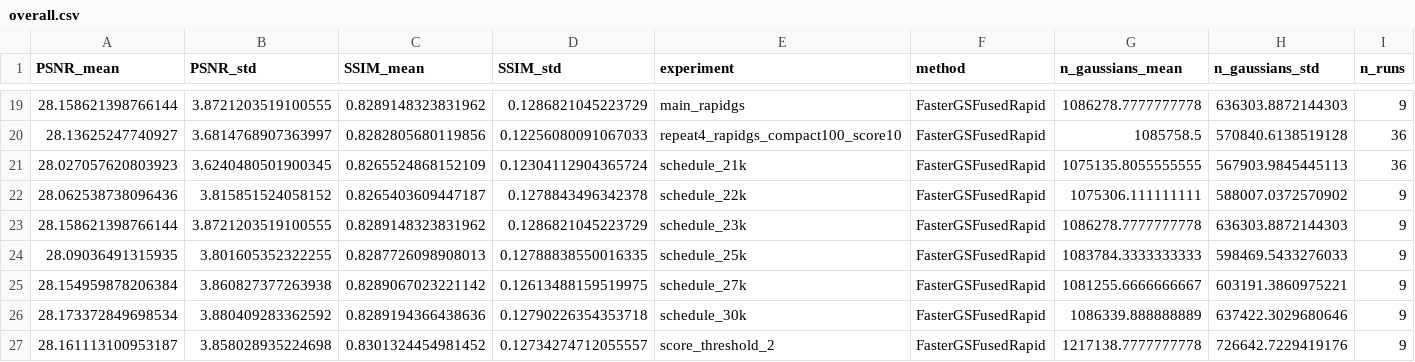
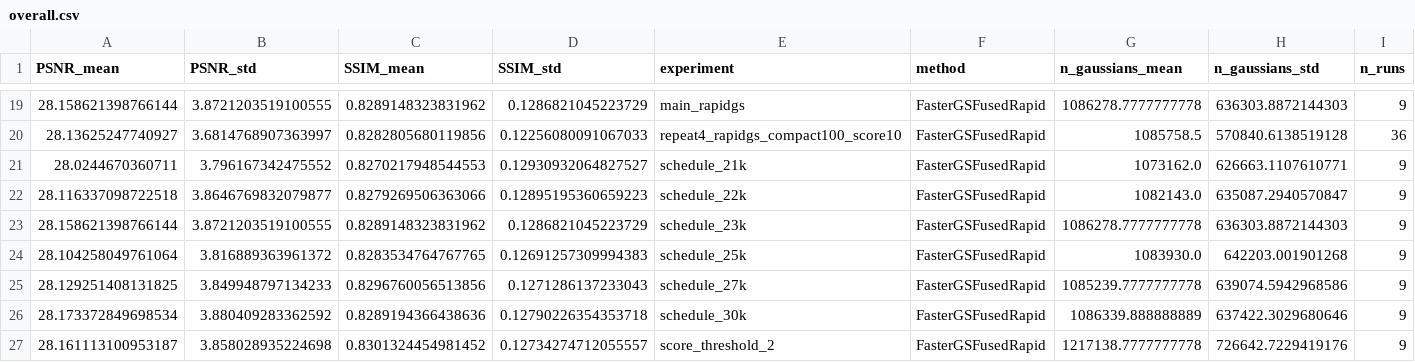
Before and after one commit to Falcom4000/thesis, a CSV file: experiment_data/overall.csv, drawn as a sheet; only a part is shown, gaps mark what is left out; removed rows and columns are numbered as before the commit, all else as after; rows hold the shown columns only; the diff names each change by its address in the sheet, - before the commit and + after, or states it on an @@ line.

```diff
--- a/experiment_data/overall.csv
+++ b/experiment_data/overall.csv
-row 21: 28.027057620803923 | 3.6240480501900345 | 0.8265524868152109 | 0.12304112904365724 | schedule_21k | FasterGSFusedRapid | 1075135.8055555555 | 567903.9845445113 | 36
-row 22: 28.062538738096436 | 3.815851524058152 | 0.8265403609447187 | 0.1278843496342378 | schedule_22k | FasterGSFusedRapid | 1075306.111111111 | 588007.0372570902 | 9
+row 21: 28.0244670360711 | 3.796167342475552 | 0.8270217948544553 | 0.12930932064827527 | schedule_21k | FasterGSFusedRapid | 1073162.0 | 626663.1107610771 | 9
+row 22: 28.116337098722518 | 3.8646769832079877 | 0.8279269506363066 | 0.12895195360659223 | schedule_22k | FasterGSFusedRapid | 1082143.0 | 635087.2940570847 | 9
-row 24: 28.09036491315935 | 3.801605352322255 | 0.8287726098908013 | 0.12788838550016335 | schedule_25k | FasterGSFusedRapid | 1083784.3333333333 | 598469.5433276033 | 9
-row 25: 28.154959878206384 | 3.860827377263938 | 0.8289067023221142 | 0.12613488159519975 | schedule_27k | FasterGSFusedRapid | 1081255.6666666667 | 603191.3860975221 | 9
+row 24: 28.104258049761064 | 3.816889363961372 | 0.8283534764767765 | 0.12691257309994383 | schedule_25k | FasterGSFusedRapid | 1083930.0 | 642203.001901268 | 9
+row 25: 28.129251408131825 | 3.849948797134233 | 0.8296760056513856 | 0.1271286137233043 | schedule_27k | FasterGSFusedRapid | 1085239.7777777778 | 639074.5942968586 | 9
```
Also changed, not shown: experiment_data/by_scene.csv, 16 other files.
